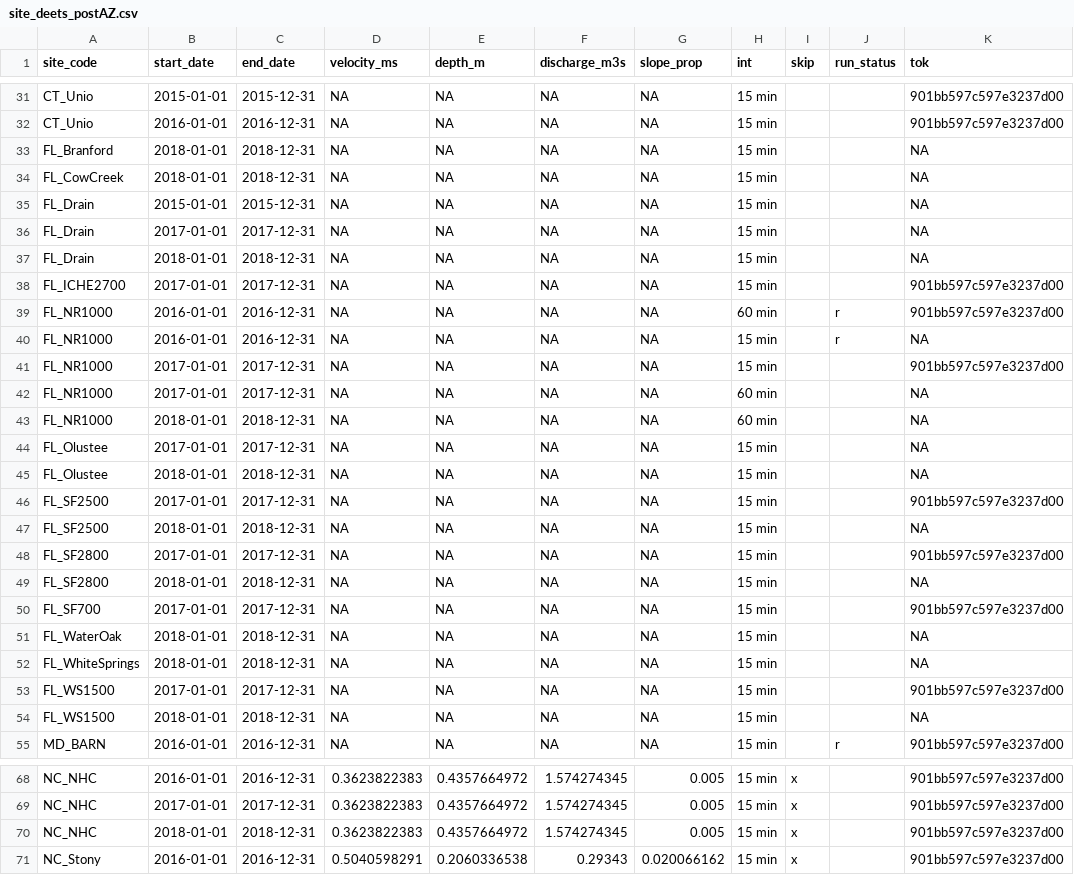
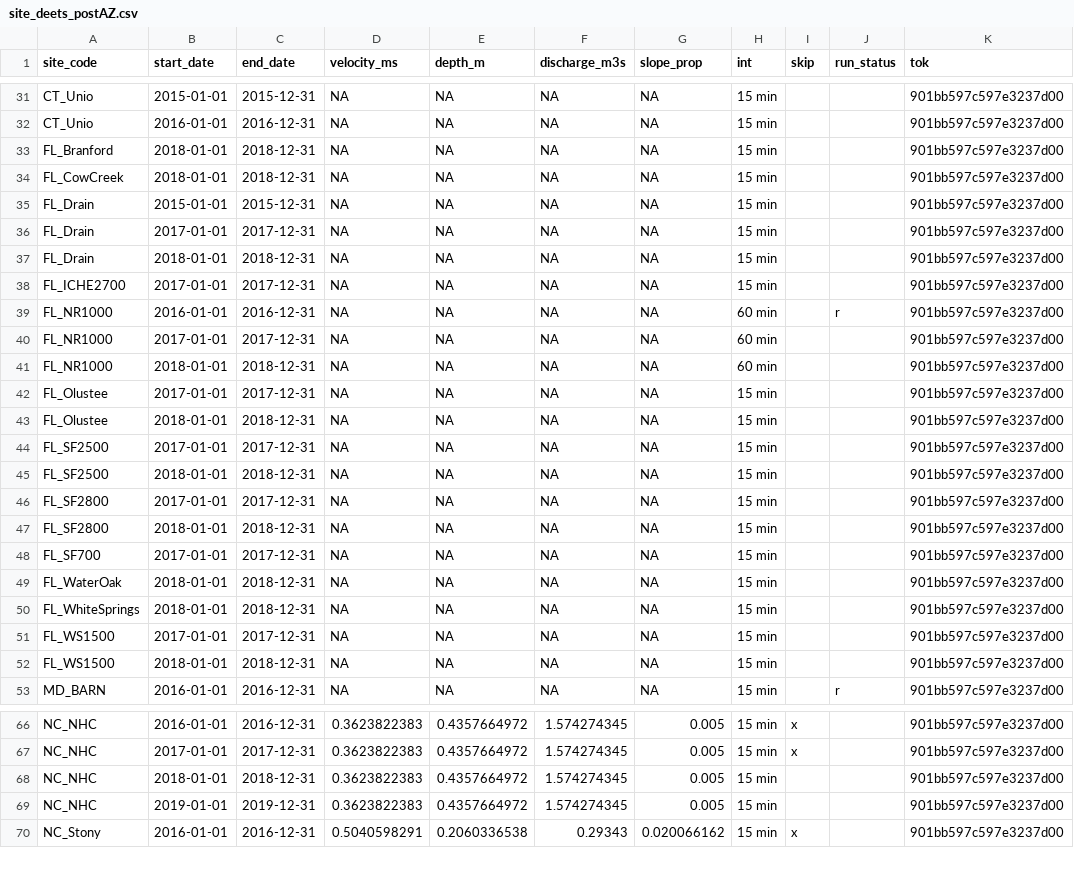
Before and after one commit to streampulse/model, a CSV file: site_deets_postAZ.csv, drawn as a sheet; only a part is shown, gaps mark what is left out; the diff covers the shown part only.

```diff
--- a/site_deets_postAZ.csv
+++ b/site_deets_postAZ.csv
@@ -33,5 +33,5 @@
-"FL_Branford","2018-01-01","2018-12-31",NA,NA,NA,NA,"15 min","","",NA
-"FL_CowCreek","2018-01-01","2018-12-31",NA,NA,NA,NA,"15 min","","",NA
-"FL_Drain","2015-01-01","2015-12-31",NA,NA,NA,NA,"15 min","","",NA
-"FL_Drain","2017-01-01","2017-12-31",NA,NA,NA,NA,"15 min","","",NA
-"FL_Drain","2018-01-01","2018-12-31",NA,NA,NA,NA,"15 min","","",NA
+FL_Branford,2018-01-01,2018-12-31,NA,NA,NA,NA,15 min,,,901bb597c597e3237d00
+FL_CowCreek,2018-01-01,2018-12-31,NA,NA,NA,NA,15 min,,,901bb597c597e3237d00
+FL_Drain,2015-01-01,2015-12-31,NA,NA,NA,NA,15 min,,,901bb597c597e3237d00
+FL_Drain,2017-01-01,2017-12-31,NA,NA,NA,NA,15 min,,,901bb597c597e3237d00
+FL_Drain,2018-01-01,2018-12-31,NA,NA,NA,NA,15 min,,,901bb597c597e3237d00
@@ -40,6 +40,4 @@
-"FL_NR1000","2016-01-01","2016-12-31",NA,NA,NA,NA,"15 min","","r",NA
-"FL_NR1000","2017-01-01","2017-12-31",NA,NA,NA,NA,"15 min","","","901bb597c597e3237d00"
-"FL_NR1000","2017-01-01","2017-12-31",NA,NA,NA,NA,"60 min","","",NA
-"FL_NR1000","2018-01-01","2018-12-31",NA,NA,NA,NA,"60 min","","",NA
-"FL_Olustee","2017-01-01","2017-12-31",NA,NA,NA,NA,"15 min","","",NA
-"FL_Olustee","2018-01-01","2018-12-31",NA,NA,NA,NA,"15 min","","",NA
+FL_NR1000,2017-01-01,2017-12-31,NA,NA,NA,NA,60 min,,,901bb597c597e3237d00
+FL_NR1000,2018-01-01,2018-12-31,NA,NA,NA,NA,60 min,,,901bb597c597e3237d00
+FL_Olustee,2017-01-01,2017-12-31,NA,NA,NA,NA,15 min,,,901bb597c597e3237d00
+FL_Olustee,2018-01-01,2018-12-31,NA,NA,NA,NA,15 min,,,901bb597c597e3237d00
@@ -47 +45 @@
-"FL_SF2500","2018-01-01","2018-12-31",NA,NA,NA,NA,"15 min","","",NA
+FL_SF2500,2018-01-01,2018-12-31,NA,NA,NA,NA,15 min,,,901bb597c597e3237d00
@@ -49 +47 @@
-"FL_SF2800","2018-01-01","2018-12-31",NA,NA,NA,NA,"15 min","","",NA
+FL_SF2800,2018-01-01,2018-12-31,NA,NA,NA,NA,15 min,,,901bb597c597e3237d00
@@ -51,2 +49,2 @@
-"FL_WaterOak","2018-01-01","2018-12-31",NA,NA,NA,NA,"15 min","","",NA
-"FL_WhiteSprings","2018-01-01","2018-12-31",NA,NA,NA,NA,"15 min","","",NA
+FL_WaterOak,2018-01-01,2018-12-31,NA,NA,NA,NA,15 min,,,901bb597c597e3237d00
+FL_WhiteSprings,2018-01-01,2018-12-31,NA,NA,NA,NA,15 min,,,901bb597c597e3237d00
@@ -54 +52 @@
-"FL_WS1500","2018-01-01","2018-12-31",NA,NA,NA,NA,"15 min","","",NA
+FL_WS1500,2018-01-01,2018-12-31,NA,NA,NA,NA,15 min,,,901bb597c597e3237d00
@@ -70 +68,2 @@
-"NC_NHC","2018-01-01","2018-12-31",0.3623822383,0.4357664972,1.574274345,0.005,"15 min","x","","901bb597c597e3237d00"
+NC_NHC,2018-01-01,2018-12-31,0.3623822383,0.4357664972,1.574274345,0.005,15 min,,,901bb597c597e3237d00
+NC_NHC,2019-01-01,2019-12-31,0.3623822383,0.4357664972,1.574274345,0.005,15 min,,,901bb597c597e3237d00
```
Also changed, not shown: 1 added row, 1 removed row and 52 edited cells elsewhere in this file, 15 other files.
